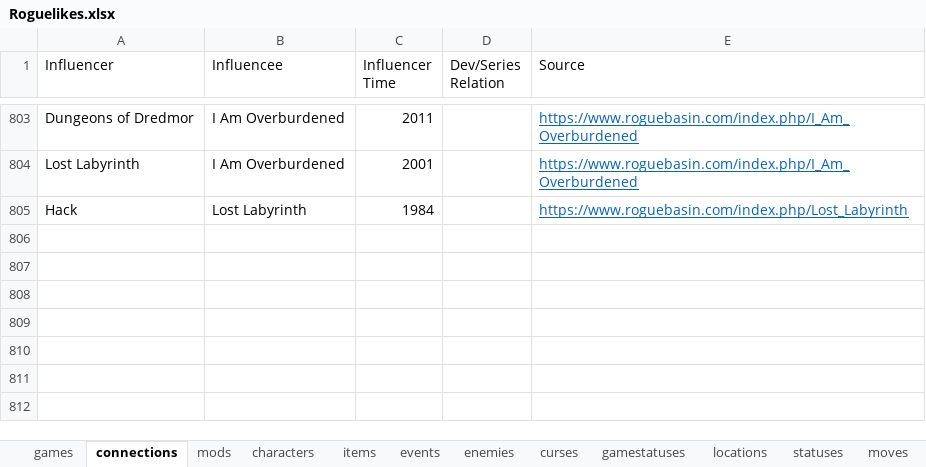
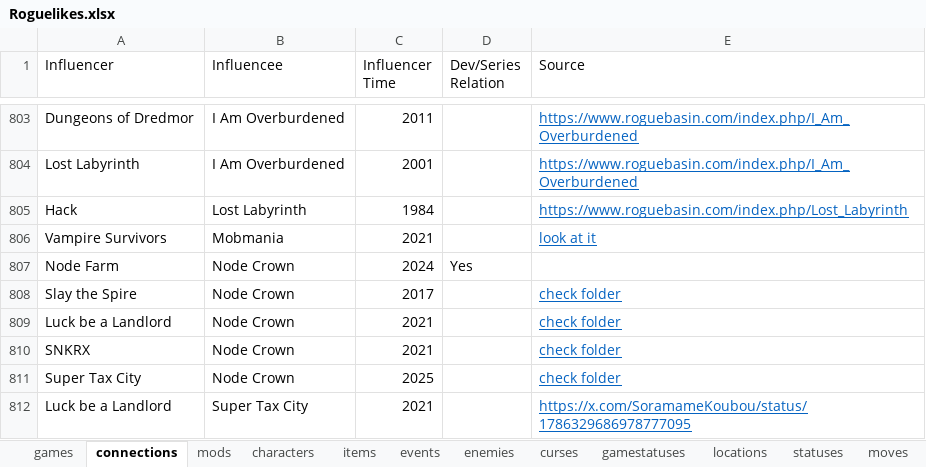
Before and after one commit to batsling/Roguelike-like, an Excel workbook: tools/Roguelikes.xlsx, sheet connections, drawn as a sheet; only a part is shown, gaps mark what is left out; values as stored, in another font and other column widths than the file's, no borders; table styles not drawn; the diff names each change by its address in the sheet, - before the commit and + after, or states it on an @@ line.

```diff
--- a/tools/Roguelikes.xlsx (sheet connections)
+++ b/tools/Roguelikes.xlsx (sheet connections)
+row 806: Vampire Survivors | Mobmania | 2021 |  | look at it
+row 807: Node Farm | Node Crown | 2024 | Yes
+row 808: Slay the Spire | Node Crown | 2017 |  | check folder
+row 809: Luck be a Landlord | Node Crown | 2021 |  | check folder
+row 810: SNKRX | Node Crown | 2021 |  | check folder
+row 811: Super Tax City | Node Crown | 2025 |  | check folder
+row 812: Luck be a Landlord | Super Tax City | 2021 |  | https://x.com/SoramameKoubou/status/1786329686978777095
```
Also changed, not shown: sheet games, sheet items, sheet enemies, sheet statuses, formulas that keep their value.
